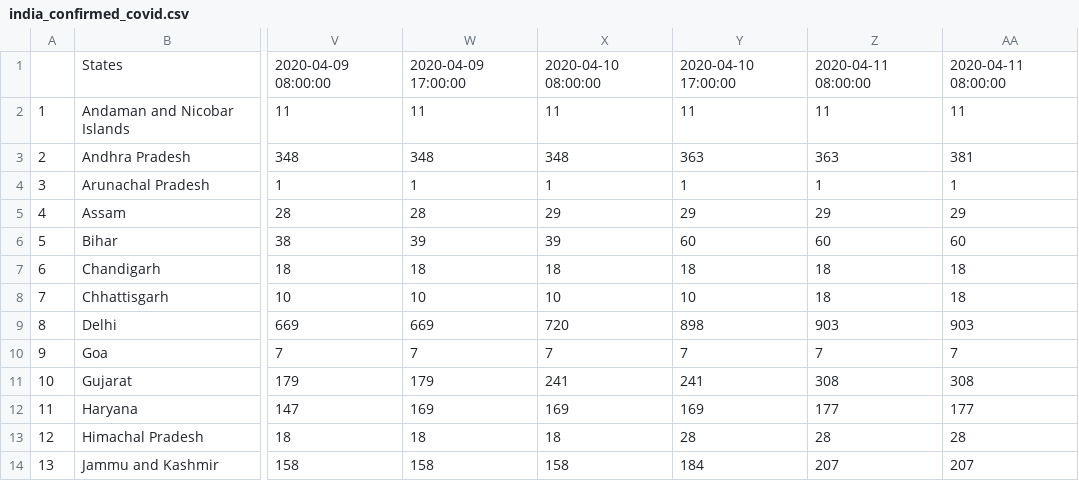
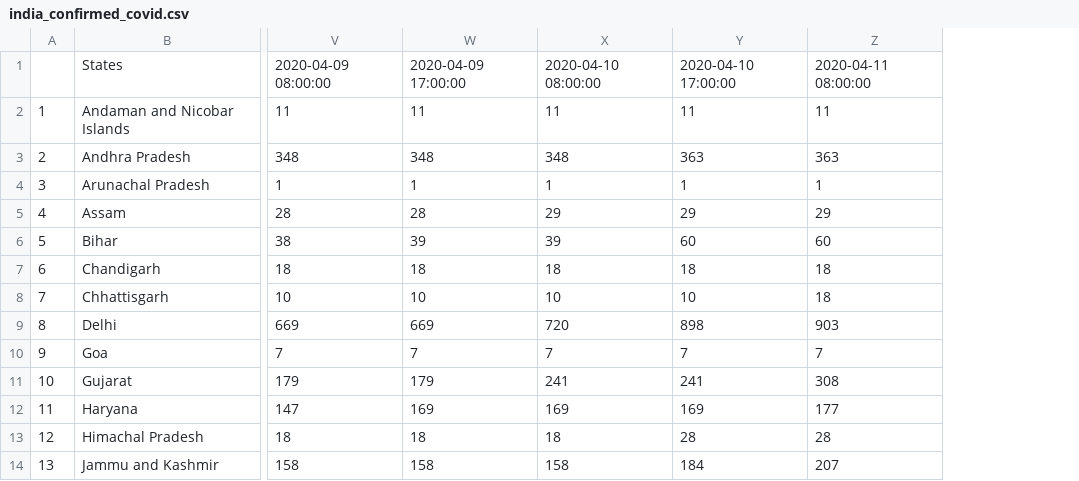
Before and after one commit to anmoledewan/CovidScrapper, a CSV file: CovidScrapper/india_confirmed_covid.csv, drawn as a sheet; only a part is shown, gaps mark what is left out; the diff names each change by its address in the sheet, - before the commit and + after, or states it on an @@ line.

```diff
--- a/CovidScrapper/india_confirmed_covid.csv
+++ b/CovidScrapper/india_confirmed_covid.csv
-column AA, rows 1-14: 2020-04-11 08:00:00 | 11 | 381 | 1 | 29 | 60 | 18 | 18 | 903 | 7 | 308 | 177 | 28 | 207
```
Also changed, not shown: CovidScrapper/india_death_covid.csv, CovidScrapper/india_recovered_covid.csv.
